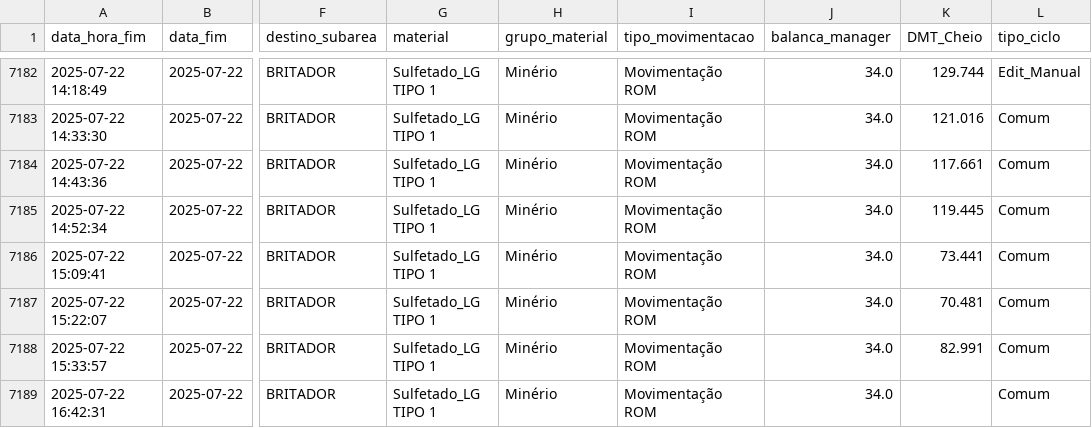
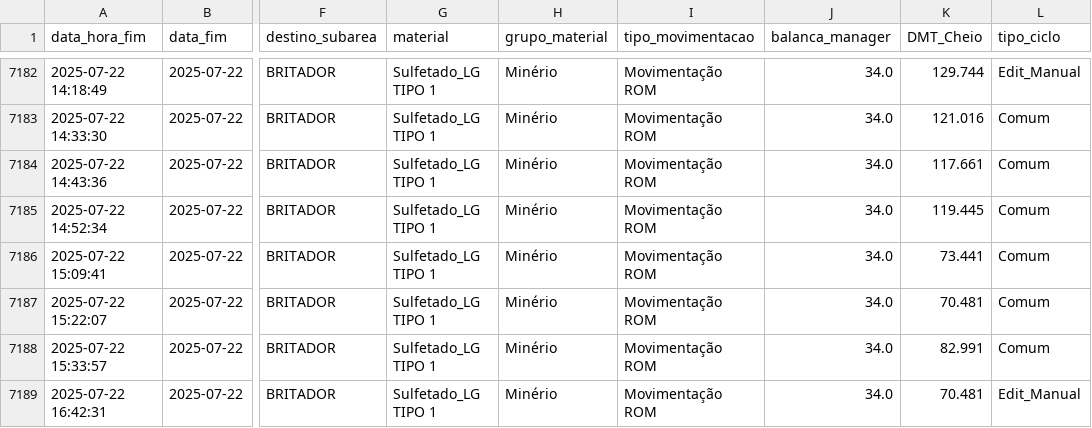
Before and after one commit to eduardosoros/app_controle_dmt, a CSV file: dados/dmt.csv, drawn as a sheet; only a part is shown, gaps mark what is left out; the diff names each change by its address in the sheet, - before the commit and + after, or states it on an @@ line.

Commit message:
Atualização automática via DSN de Usuário

```diff
--- a/dados/dmt.csv
+++ b/dados/dmt.csv
-K7189 (DMT_Cheio): (empty)
+K7189 (DMT_Cheio): 70.481
-L7189 (tipo_ciclo): Comum
+L7189 (tipo_ciclo): Edit_Manual
```
